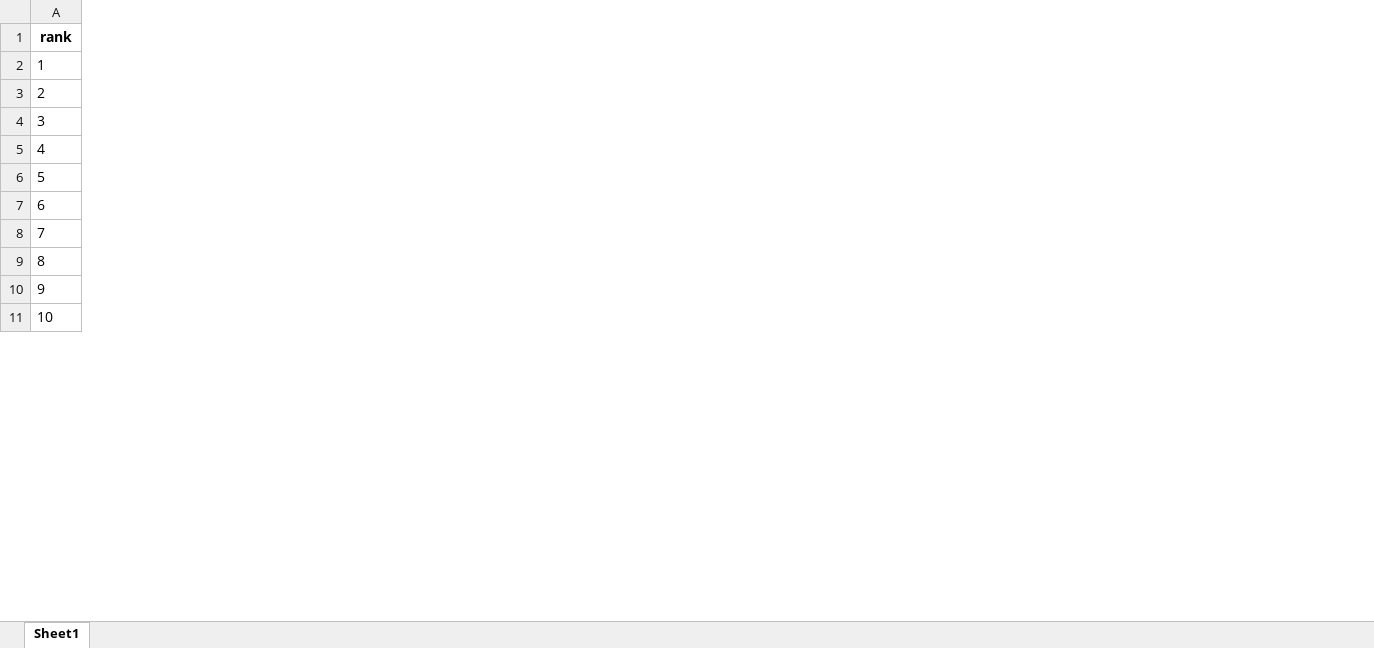
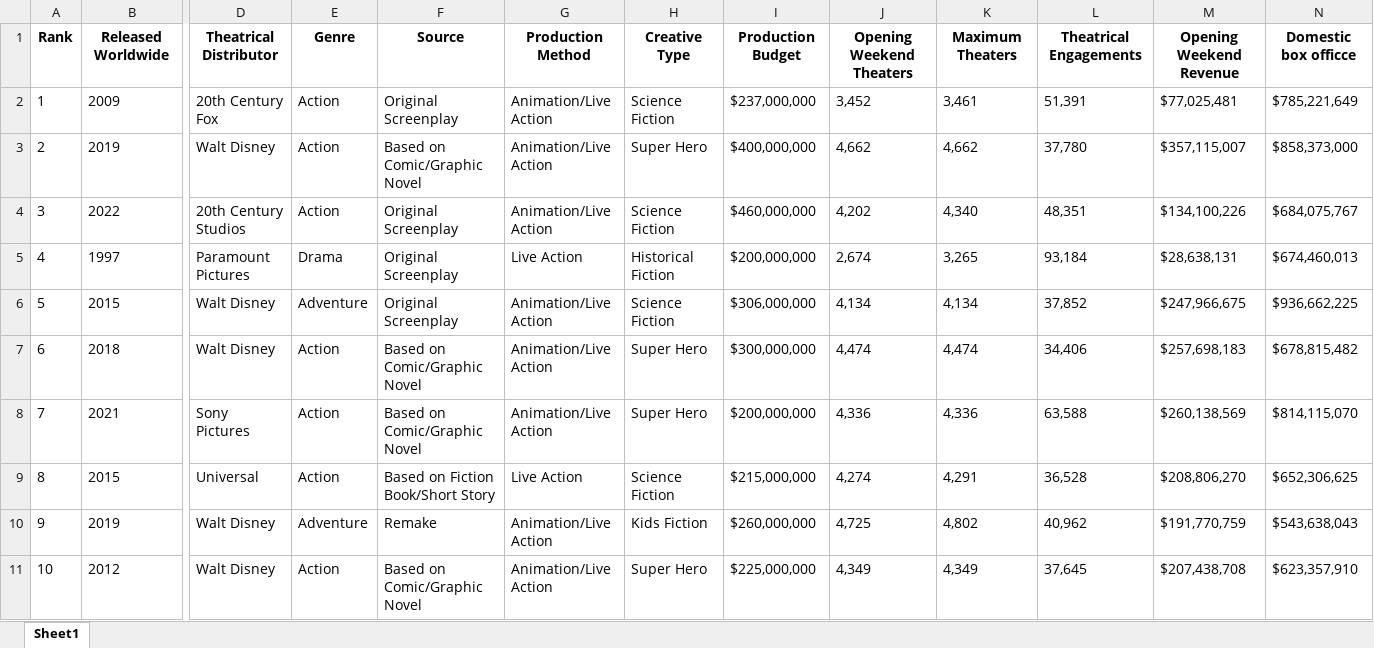
Before and after one commit to franespinola/Estad-stica-2, an Excel workbook: rankings_generales.xlsx, sheet Sheet1, drawn as a sheet; only a part is shown, gaps mark what is left out; values as stored, in another font and other column widths than the file's, no borders; removed rows and columns are numbered as before the commit, all else as after; rows hold the shown columns only; the diff covers the shown part only; the diff names each change by its address in the sheet, - before the commit and + after, or states it on an @@ line.

```diff
--- a/rankings_generales.xlsx (sheet Sheet1)
+++ b/rankings_generales.xlsx (sheet Sheet1)
+column B, rows 2-11: 2009 | 2019 | 2022 | 1997 | 2015 | 2018 | 2021 | 2015 | 2019 | 2012
+column D, rows 2-11: 20th Century Fox | Walt Disney | 20th Century Studios | Paramount Pictures | Walt Disney | Walt Disney | Sony Pictures | Universal | Walt Disney | Walt Disney
+column E, rows 2-11: Action | Action | Action | Drama | Adventure | Action | Action | Action | Adventure | Action
+column F, rows 2-11: Original Screenplay | Based on Comic/Graphic Novel | Original Screenplay | Original Screenplay | Original Screenplay | Based on Comic/Graphic Novel | Based on Comic/Graphic Novel | Based on Fiction Book/Short Story | Remake | Based on Comic/Graphic Novel
+column G, rows 2-11: Animation/Live Action | Animation/Live Action | Animation/Live Action | Live Action | Animation/Live Action | Animation/Live Action | Animation/Live Action | Live Action | Animation/Live Action | Animation/Live Action
+column H, rows 2-11: Science Fiction | Super Hero | Science Fiction | Historical Fiction | Science Fiction | Super Hero | Super Hero | Science Fiction | Kids Fiction | Super Hero
+column I, rows 2-11: $237,000,000 | $400,000,000 | $460,000,000 | $200,000,000 | $306,000,000 | $300,000,000 | $200,000,000 | $215,000,000 | $260,000,000 | $225,000,000
+column J, rows 2-11: 3,452 | 4,662 | 4,202 | 2,674 | 4,134 | 4,474 | 4,336 | 4,274 | 4,725 | 4,349
+column K, rows 2-11: 3,461 | 4,662 | 4,340 | 3,265 | 4,134 | 4,474 | 4,336 | 4,291 | 4,802 | 4,349
+column L, rows 2-11: 51,391 | 37,780 | 48,351 | 93,184 | 37,852 | 34,406 | 63,588 | 36,528 | 40,962 | 37,645
+column M, rows 2-11: $77,025,481 | $357,115,007 | $134,100,226 | $28,638,131 | $247,966,675 | $257,698,183 | $260,138,569 | $208,806,270 | $191,770,759 | $207,438,708
+column N, rows 2-11: $785,221,649 | $858,373,000 | $684,075,767 | $674,460,013 | $936,662,225 | $678,815,482 | $814,115,070 | $652,306,625 | $543,638,043 | $623,357,910
-row 1: rank
+row 1: Rank | Released Worldwide | Theatrical Distributor | Genre | Source | Production Method | Creative Type | Production Budget | Opening Weekend Theaters | Maximum Theaters | Theatrical Engagements | Opening Weekend Revenue | Domestic box officce
```
Also changed, not shown: 3 added columns elsewhere in this sheet, 2 other files.
